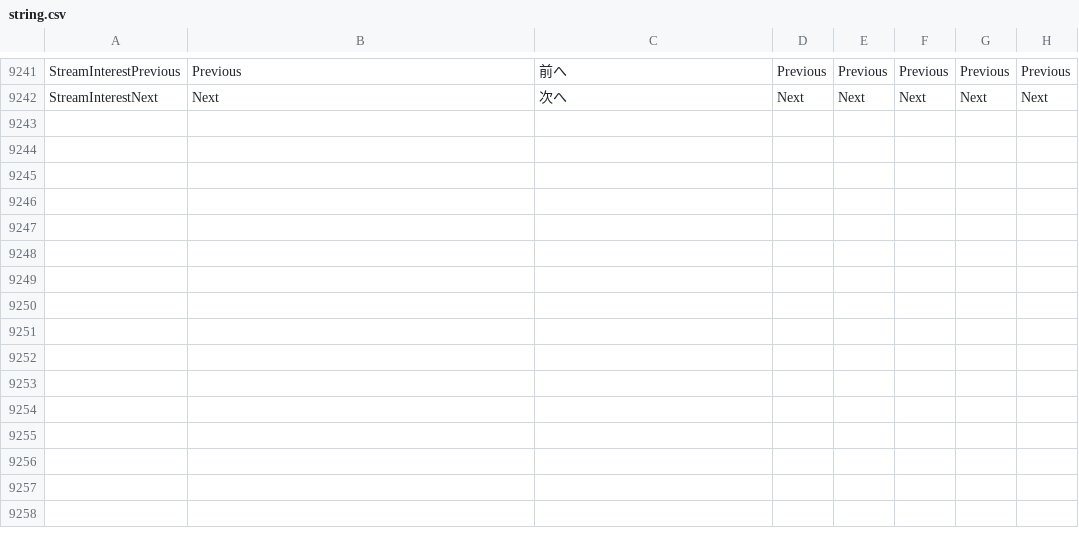
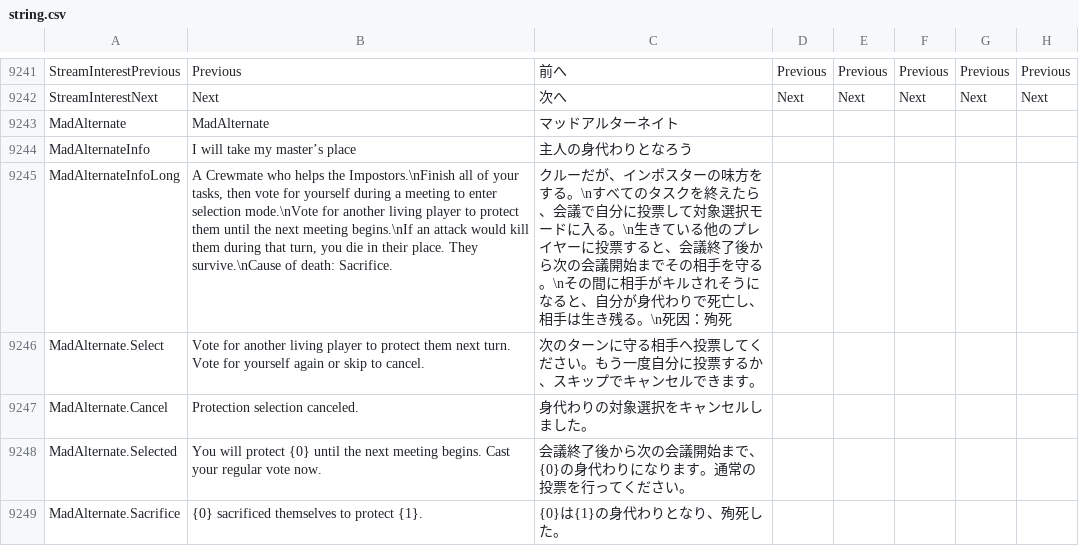
Before and after one commit to sijimi2222/TownOfHost-Shell, a CSV file: Resources/string.csv, drawn as a sheet; only a part is shown, gaps mark what is left out; the diff names each change by its address in the sheet, - before the commit and + after, or states it on an @@ line.

```diff
--- a/Resources/string.csv
+++ b/Resources/string.csv
+row 9243: MadAlternate | MadAlternate | マッドアルターネイト
+row 9244: MadAlternateInfo | I will take my master’s place | 主人の身代わりとなろう
+row 9245: MadAlternateInfoLong | A Crewmate who helps the Impostors.\nFinish all of your tasks, then vote for yourself during a meeting to enter selection mode.\nVote for another living player to protect them until the next meeting begins.\nIf an attack would kill them during that turn, you die in their place. They survive.\nCause of death: Sacrifice. | クルーだが、インポスターの味方をする。\nすべてのタスクを終えたら、会議で自分に投票して対象選択モードに入る。\n生きている他のプレイヤーに投票すると、会議終了後から次の会議開始までその相手を守る。\nその間に相手がキルされそうになると、自分が身代わりで死亡し、相手は生き残る。\n死因：殉死
+row 9246: MadAlternate.Select | Vote for another living player to protect them next turn. Vote for yourself again or skip to cancel. | 次のターンに守る相手へ投票してください。もう一度自分に投票するか、スキップでキャンセルできます。
+row 9247: MadAlternate.Cancel | Protection selection canceled. | 身代わりの対象選択をキャンセルしました。
+row 9248: MadAlternate.Selected | You will protect {0} until the next meeting begins. Cast your regular vote now. | 会議終了後から次の会議開始まで、{0}の身代わりになります。通常の投票を行ってください。
+row 9249: MadAlternate.Sacrifice | {0} sacrificed themselves to protect {1}. | {0}は{1}の身代わりとなり、殉死した。
```
Also changed, not shown: 29 other files.
